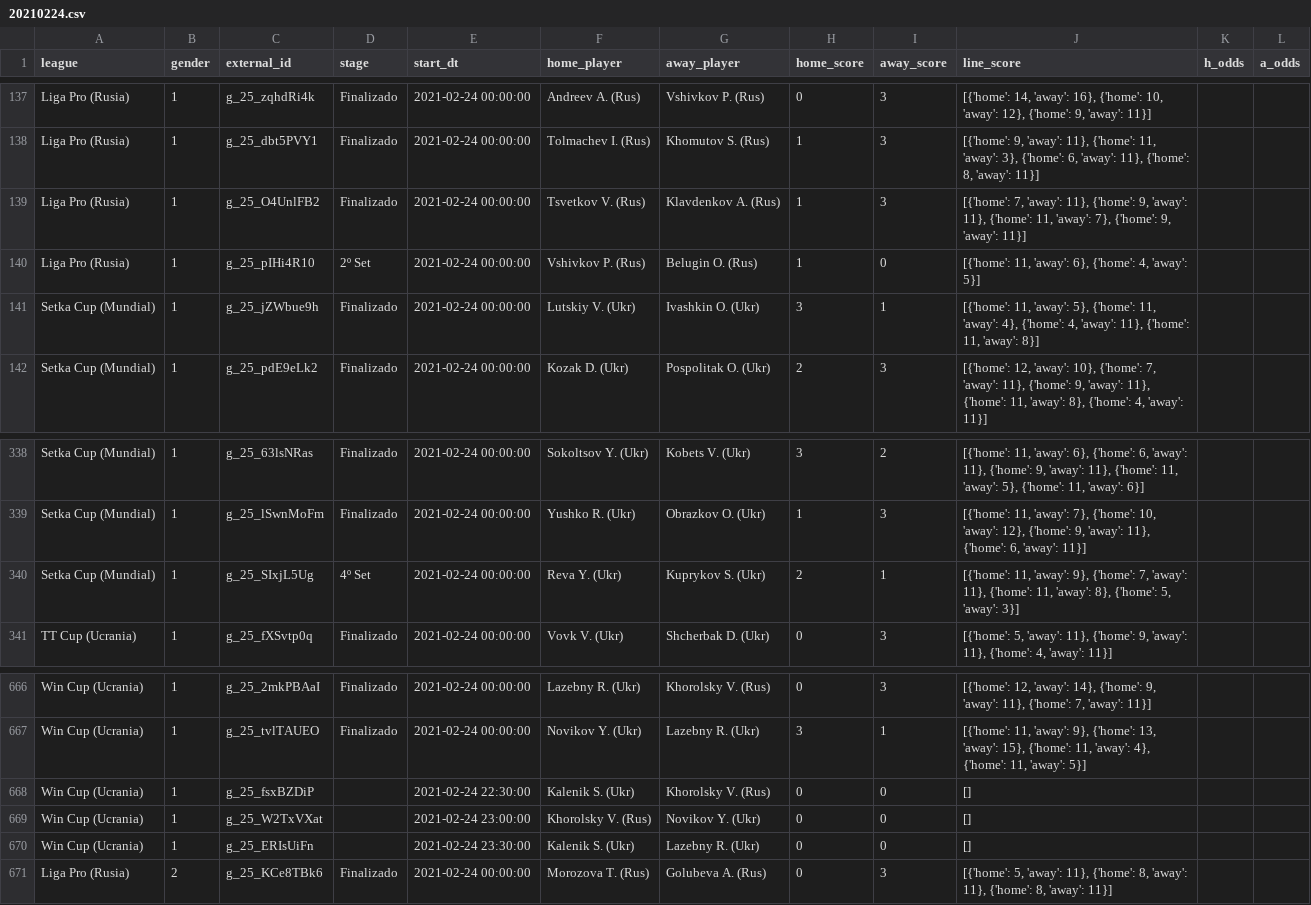
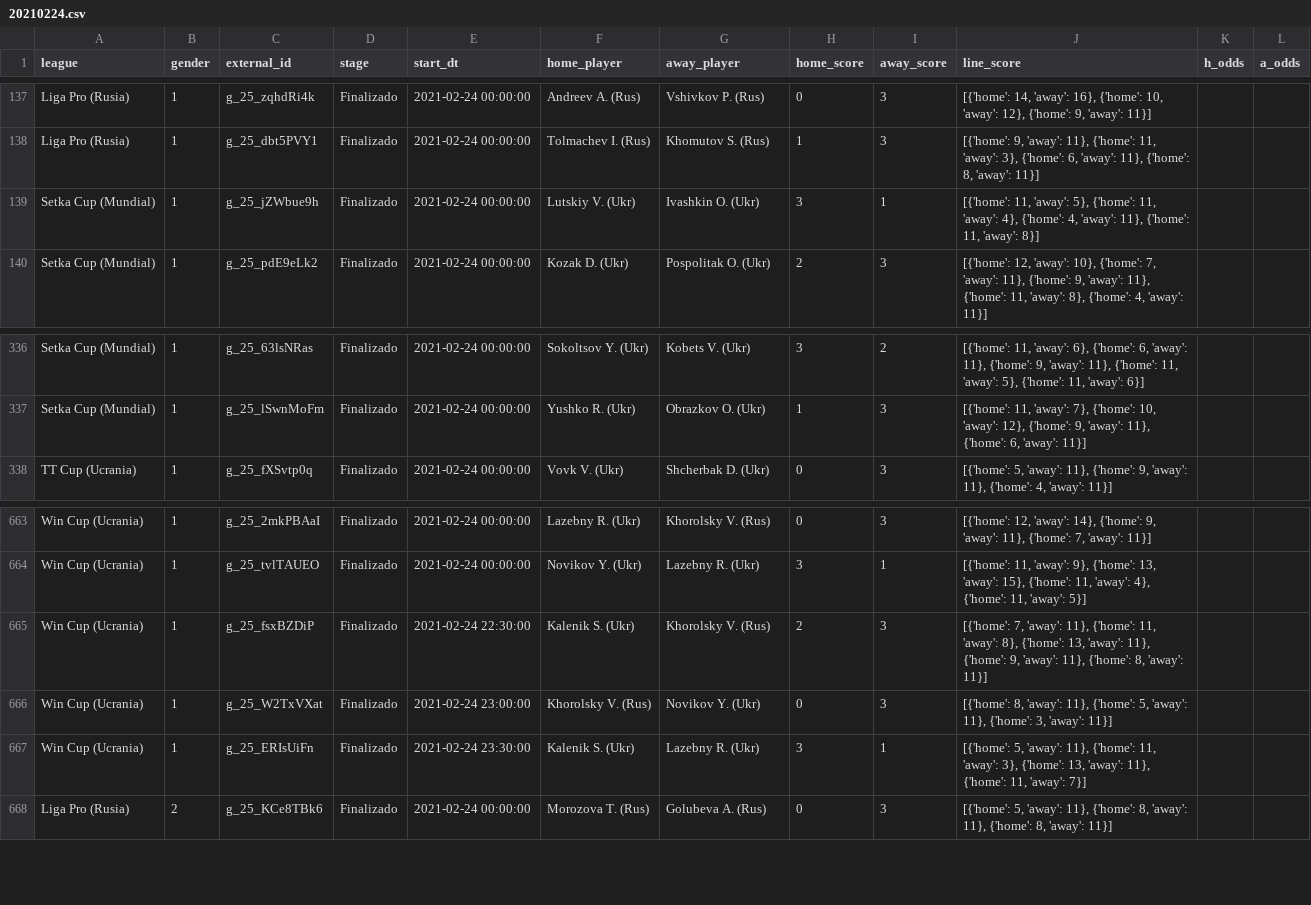
Before and after one commit to bikerlfh/ProbetsApp, a CSV file: datasets/20210224.csv, drawn as a sheet; only a part is shown, gaps mark what is left out.

```diff
--- a/datasets/20210224.csv
+++ b/datasets/20210224.csv
@@ -138,4 +138,2 @@ Liga Pro (Rusia);1;g_25_zqhdRi4k;Finalizado;2021-02-24 00:00:00;Andreev A. (Rus)
 Liga Pro (Rusia);1;g_25_dbt5PVY1;Finalizado;2021-02-24 00:00:00;Tolmachev I. (Rus);Khomutov S. (Rus);1;3;[{'home': 9, 'away': 11}, {'home': 11, 'away': 3}, {'home': 6, 'away': 11}, {'home': 8, 'away': 11}];;
-Liga Pro (Rusia);1;g_25_O4UnlFB2;Finalizado;2021-02-24 00:00:00;Tsvetkov V. (Rus);Klavdenkov A. (Rus);1;3;[{'home': 7, 'away': 11}, {'home': 9, 'away': 11}, {'home': 11, 'away': 7}, {'home': 9, 'away': 11}];;
-Liga Pro (Rusia);1;g_25_pIHi4R10;2º Set;2021-02-24 00:00:00;Vshivkov P. (Rus);Belugin O. (Rus);1;0;[{'home': 11, 'away': 6}, {'home': 4, 'away': 5}];;
 Setka Cup (Mundial);1;g_25_jZWbue9h;Finalizado;2021-02-24 00:00:00;Lutskiy V. (Ukr);Ivashkin O. (Ukr);3;1;[{'home': 11, 'away': 5}, {'home': 11, 'away': 4}, {'home': 4, 'away': 11}, {'home': 11, 'away': 8}];;
@@ -339,3 +337,2 @@ Setka Cup (Mundial);1;g_25_63lsNRas;Finalizado;2021-02-24 00:00:00;Sokoltsov Y.
 Setka Cup (Mundial);1;g_25_lSwnMoFm;Finalizado;2021-02-24 00:00:00;Yushko R. (Ukr);Obrazkov O. (Ukr);1;3;[{'home': 11, 'away': 7}, {'home': 10, 'away': 12}, {'home': 9, 'away': 11}, {'home': 6, 'away': 11}];;
-Setka Cup (Mundial);1;g_25_SIxjL5Ug;4º Set;2021-02-24 00:00:00;Reva Y. (Ukr);Kuprykov S. (Ukr);2;1;[{'home': 11, 'away': 9}, {'home': 7, 'away': 11}, {'home': 11, 'away': 8}, {'home': 5, 'away': 3}];;
 TT Cup (Ucrania);1;g_25_fXSvtp0q;Finalizado;2021-02-24 00:00:00;Vovk V. (Ukr);Shcherbak D. (Ukr);0;3;[{'home': 5, 'away': 11}, {'home': 9, 'away': 11}, {'home': 4, 'away': 11}];;
@@ -667,5 +664,5 @@ Win Cup (Ucrania);1;g_25_2mkPBAaI;Finalizado;2021-02-24 00:00:00;Lazebny R. (Ukr
 Win Cup (Ucrania);1;g_25_tvlTAUEO;Finalizado;2021-02-24 00:00:00;Novikov Y. (Ukr);Lazebny R. (Ukr);3;1;[{'home': 11, 'away': 9}, {'home': 13, 'away': 15}, {'home': 11, 'away': 4}, {'home': 11, 'away': 5}];;
-Win Cup (Ucrania);1;g_25_fsxBZDiP;;2021-02-24 22:30:00;Kalenik S. (Ukr);Khorolsky V. (Rus);0;0;[];;
-Win Cup (Ucrania);1;g_25_W2TxVXat;;2021-02-24 23:00:00;Khorolsky V. (Rus);Novikov Y. (Ukr);0;0;[];;
-Win Cup (Ucrania);1;g_25_ERIsUiFn;;2021-02-24 23:30:00;Kalenik S. (Ukr);Lazebny R. (Ukr);0;0;[];;
+Win Cup (Ucrania);1;g_25_fsxBZDiP;Finalizado;2021-02-24 22:30:00;Kalenik S. (Ukr);Khorolsky V. (Rus);2;3;[{'home': 7, 'away': 11}, {'home': 11, 'away': 8}, {'home': 13, 'away': 11}, {'home': 9, 'away': 11}, {'home': 8, 'away': 11}];;
+Win Cup (Ucrania);1;g_25_W2TxVXat;Finalizado;2021-02-24 23:00:00;Khorolsky V. (Rus);Novikov Y. (Ukr);0;3;[{'home': 8, 'away': 11}, {'home': 5, 'away': 11}, {'home': 3, 'away': 11}];;
+Win Cup (Ucrania);1;g_25_ERIsUiFn;Finalizado;2021-02-24 23:30:00;Kalenik S. (Ukr);Lazebny R. (Ukr);3;1;[{'home': 5, 'away': 11}, {'home': 11, 'away': 3}, {'home': 13, 'away': 11}, {'home': 11, 'away': 7}];;
 Liga Pro (Rusia);2;g_25_KCe8TBk6;Finalizado;2021-02-24 00:00:00;Morozova T. (Rus);Golubeva A. (Rus);0;3;[{'home': 5, 'away': 11}, {'home': 8, 'away': 11}, {'home': 8, 'away': 11}];;
```
Also changed, not shown: 11 other files.
